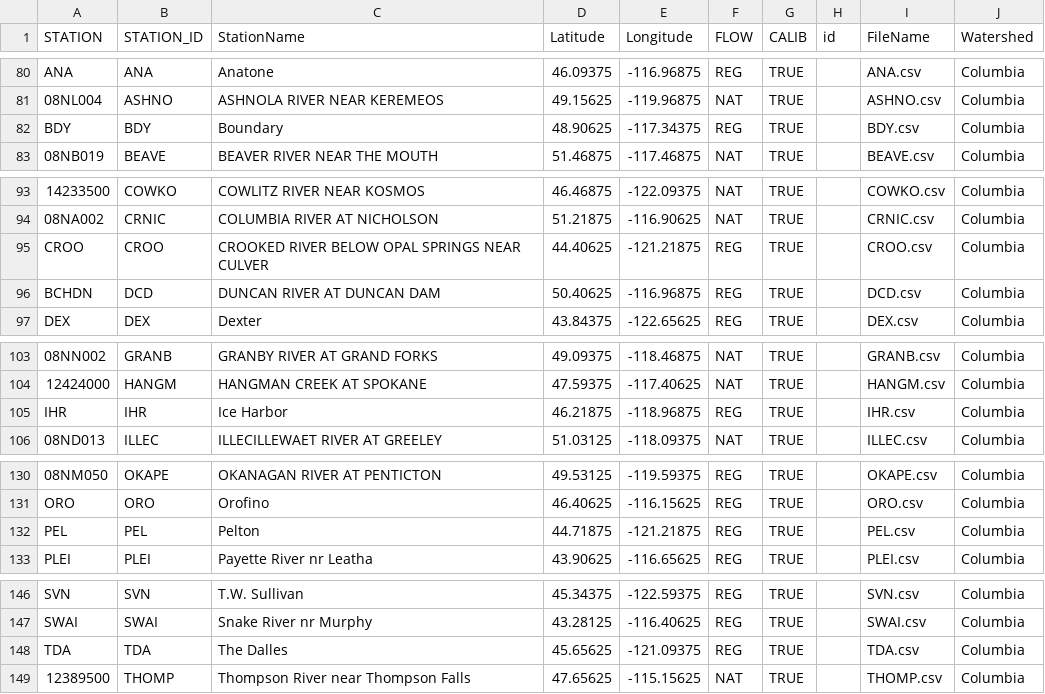
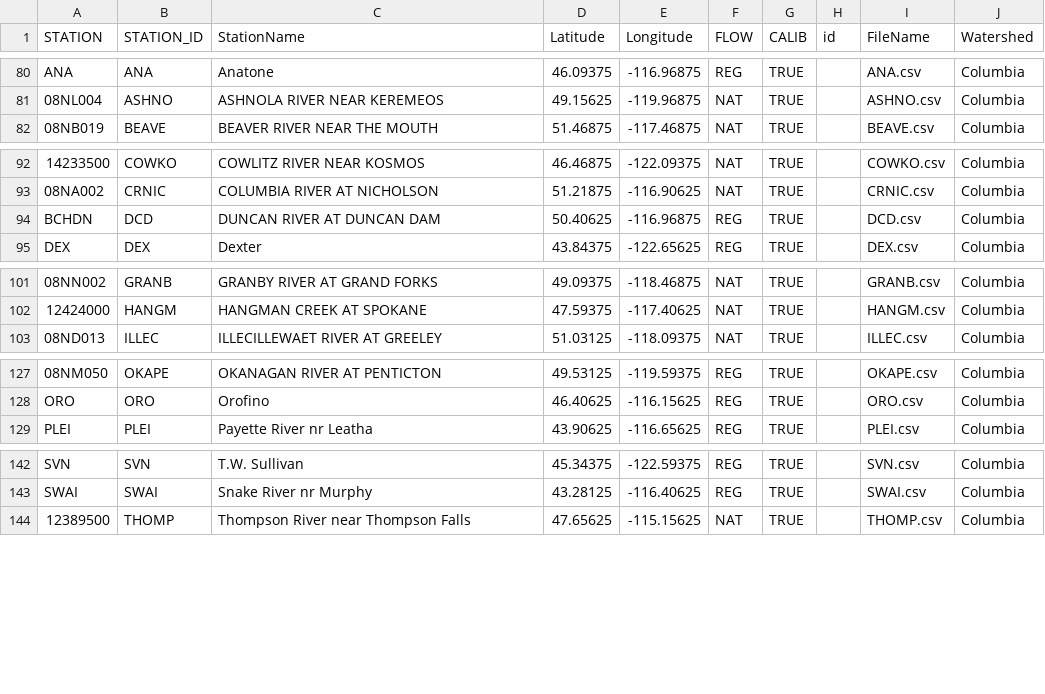
Before and after one commit to pacificclimate/pdp, a CSV file: pdp/static/csv/hydro_stn_cmip5_metadata.csv, drawn as a sheet; only a part is shown, gaps mark what is left out; the diff names each change by its address in the sheet, - before the commit and + after, or states it on an @@ line.

Commit message:
Remove stations with no data from metadata file

```diff
--- a/pdp/static/csv/hydro_stn_cmip5_metadata.csv
+++ b/pdp/static/csv/hydro_stn_cmip5_metadata.csv
-row 82: BDY | BDY | Boundary | 48.90625 | -117.34375 | REG | TRUE |  | BDY.csv | Columbia
-row 95: CROO | CROO | CROOKED RIVER BELOW OPAL SPRINGS NEAR CULVER | 44.40625 | -121.21875 | REG | TRUE |  | CROO.csv | Columbia
-row 105: IHR | IHR | Ice Harbor | 46.21875 | -118.96875 | REG | TRUE |  | IHR.csv | Columbia
-row 132: PEL | PEL | Pelton | 44.71875 | -121.21875 | REG | TRUE |  | PEL.csv | Columbia
-row 148: TDA | TDA | The Dalles | 45.65625 | -121.09375 | REG | TRUE |  | TDA.csv | Columbia
```
